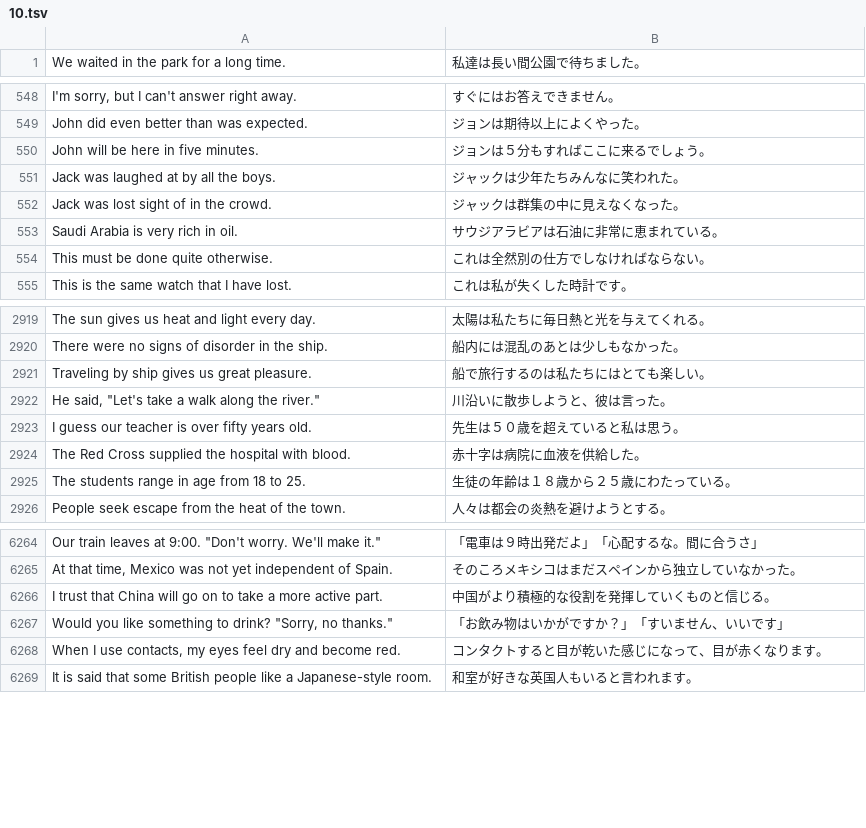
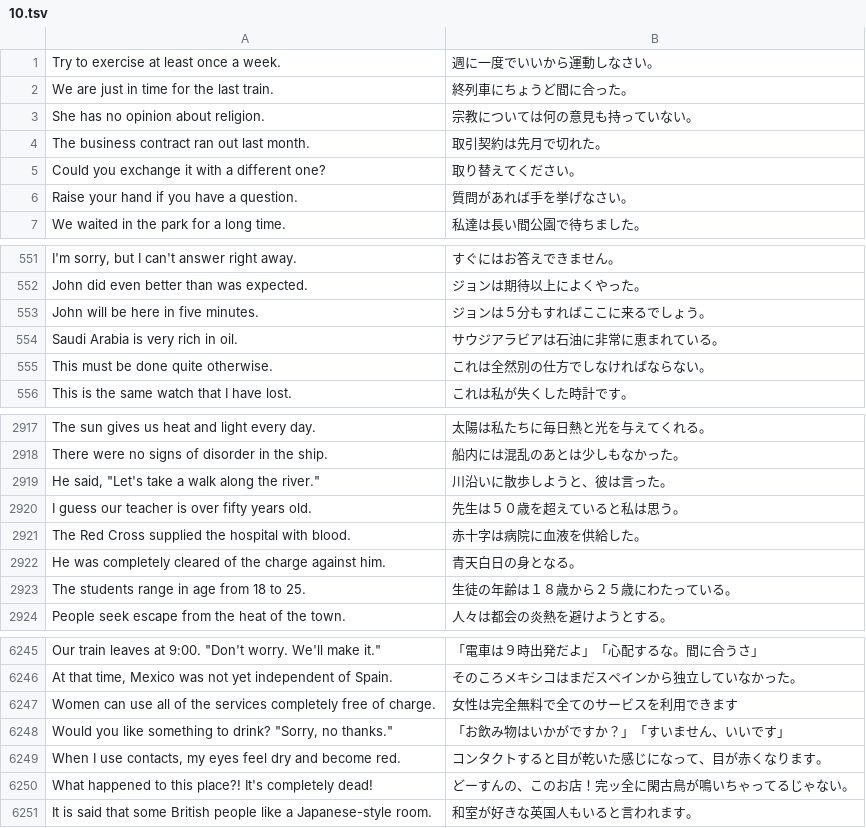
Before and after one commit to marmooo/sentency, a TSV file: docs/data/hard/10.tsv, drawn as a sheet; only a part is shown, gaps mark what is left out; removed rows and columns are numbered as before the commit, all else as after; the diff covers the shown part only; the diff names each change by its address in the sheet, - before the commit and + after, or states it on an @@ line.

```diff
--- a/docs/data/hard/10.tsv
+++ b/docs/data/hard/10.tsv
+row 1: Try to exercise at least once a week. | 週に一度でいいから運動しなさい。
+row 2: We are just in time for the last train. | 終列車にちょうど間に合った。
+row 3: She has no opinion about religion. | 宗教については何の意見も持っていない。
+row 4: The business contract ran out last month. | 取引契約は先月で切れた。
+row 5: Could you exchange it with a different one? | 取り替えてください。
+row 6: Raise your hand if you have a question. | 質問があれば手を挙げなさい。
-row 551: Jack was laughed at by all the boys. | ジャックは少年たちみんなに笑われた。
-row 552: Jack was lost sight of in the crowd. | ジャックは群集の中に見えなくなった。
-row 2921: Traveling by ship gives us great pleasure. | 船で旅行するのは私たちにはとても楽しい。
+row 2922: He was completely cleared of the charge against him. | 青天白日の身となる。
-row 6266: I trust that China will go on to take a more active part. | 中国がより積極的な役割を発揮していくものと信じる。
+row 6247: Women can use all of the services completely free of charge. | 女性は完全無料で全てのサービスを利用できます
+row 6250: What happened to this place?! It's completely dead! | どーすんの、このお店！完ッ全に閑古鳥が鳴いちゃってるじゃない。
```
Also changed, not shown: 23 added rows and 57 removed rows elsewhere in this file, docs/data/easy/9.tsv, docs/data/hard/5.tsv, 51 other files.
